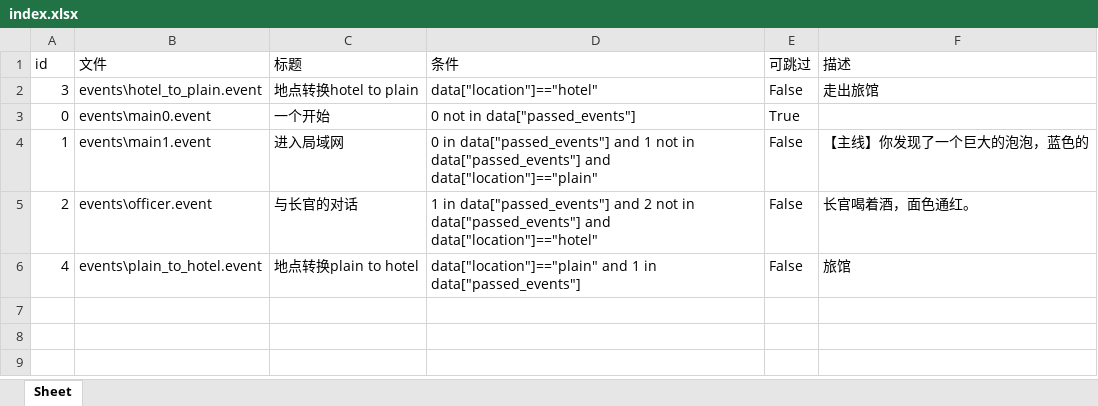
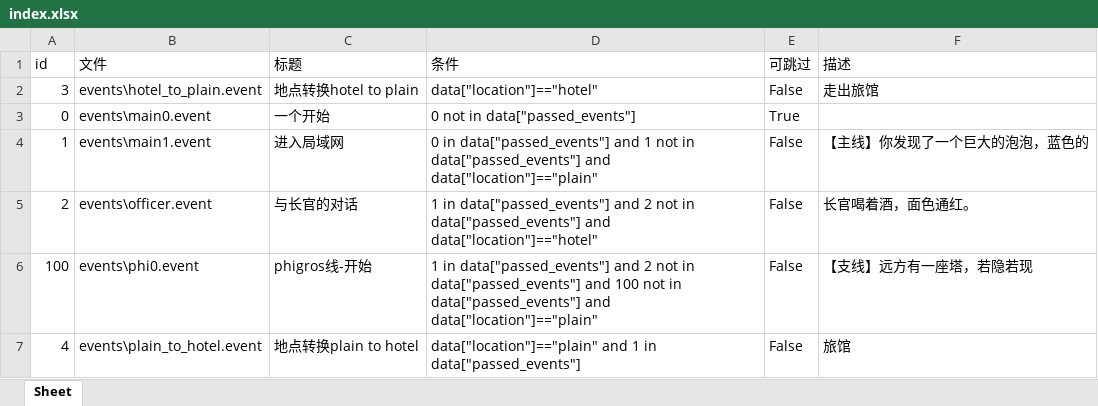
Before and after one commit to DZX66/cyberworld, an Excel workbook: events/index.xlsx, sheet Sheet, drawn as a sheet; values as stored, in another font and other column widths than the file's, no borders; the diff names each change by its address in the sheet, - before the commit and + after, or states it on an @@ line.

```diff
--- a/events/index.xlsx (sheet Sheet)
+++ b/events/index.xlsx (sheet Sheet)
+row 6: 100 | events\phi0.event | phigros线-开始 | 1 in data["passed_events"] and 2 not in data["passed_events"] and 100 not in data["passed_events"] and data["location"]=="plain" | False | 【支线】远方有一座塔，若隐若现
```
Also changed, not shown: 4 other files.
